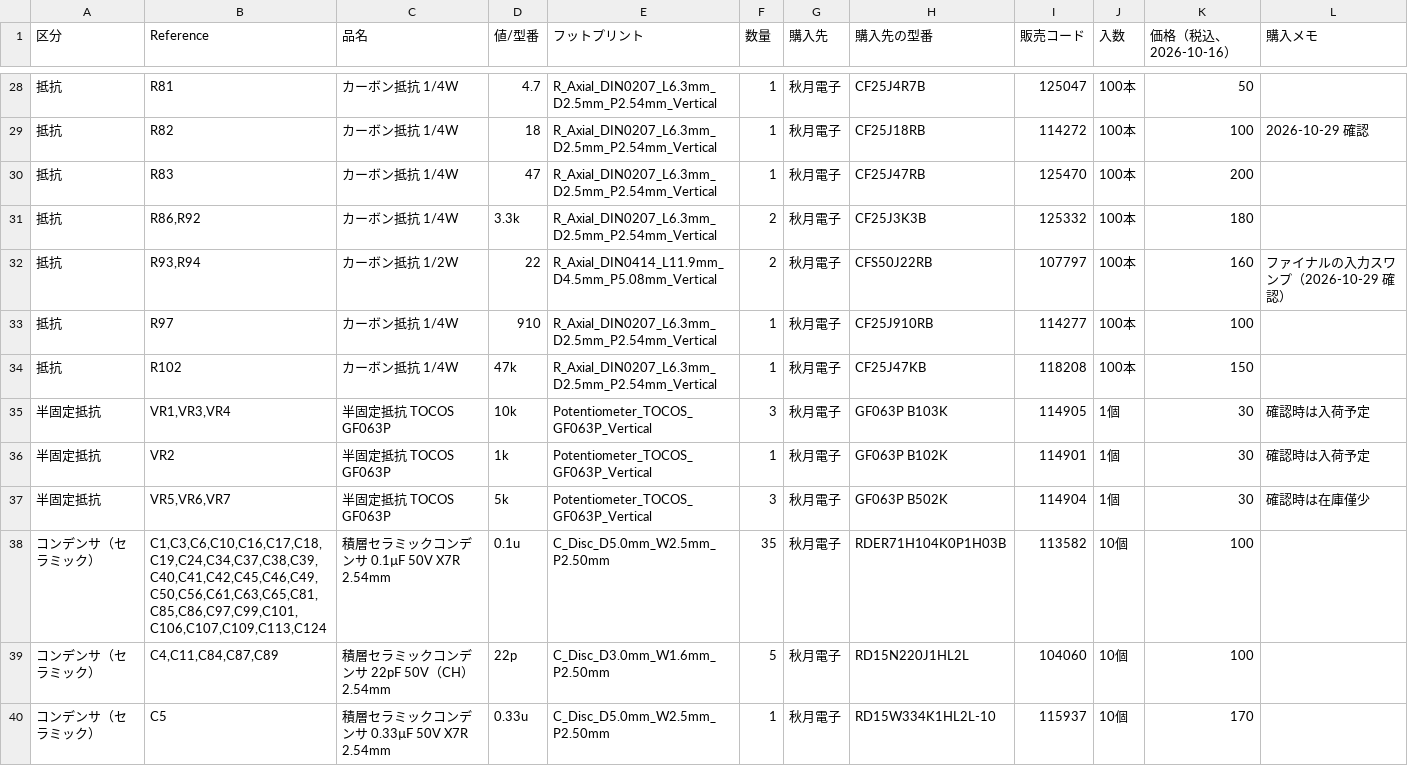
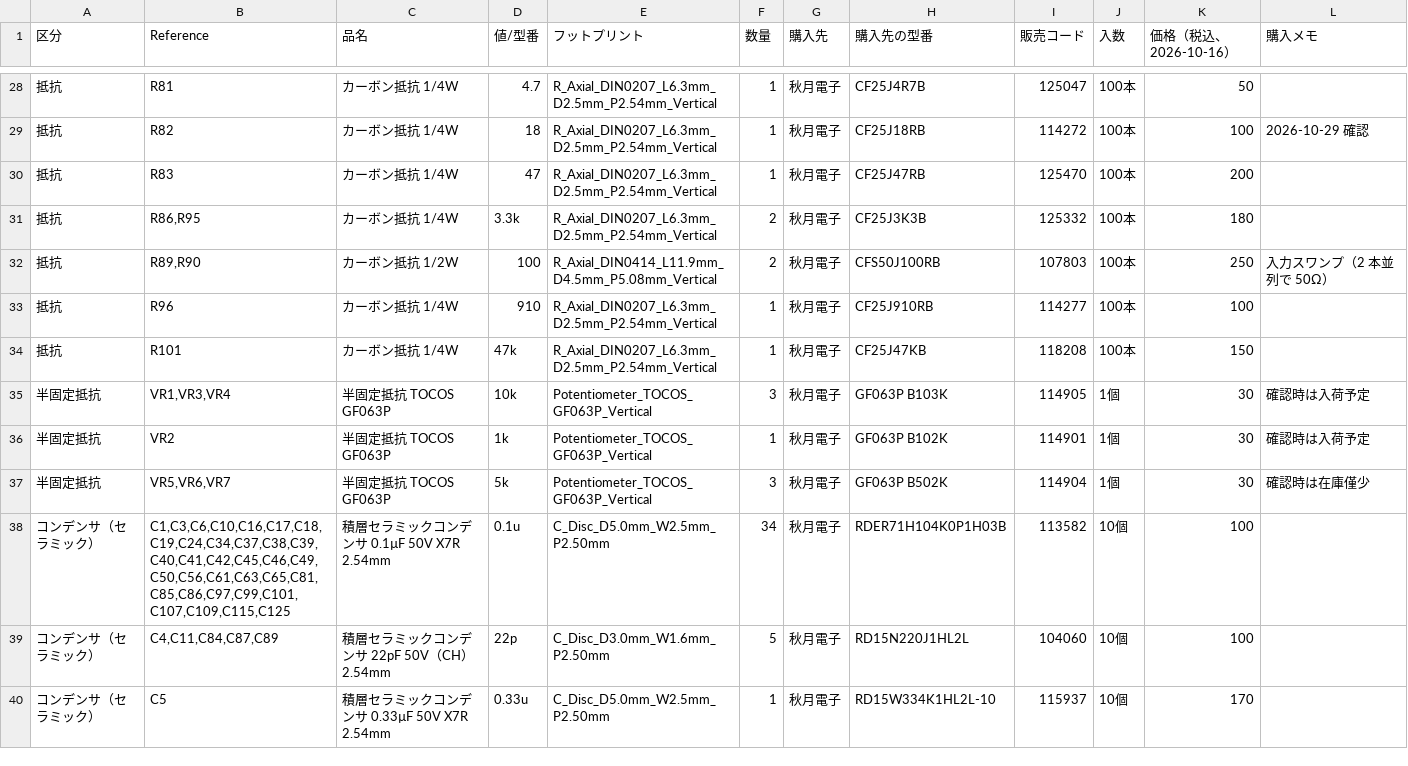
Before and after one commit to kazushinjo/Serrasoid_TRX_29M, a CSV file: kicad/bom_purchase.csv, drawn as a sheet; only a part is shown, gaps mark what is left out; the diff covers the shown part only.

```diff
--- a/kicad/bom_purchase.csv
+++ b/kicad/bom_purchase.csv
@@ -30,6 +30,6 @@
 抵抗,R83,カーボン抵抗 1/4W,47,R_Axial_DIN0207_L6.3mm_D2.5mm_P2.54mm_Vertical,1,秋月電子,CF25J47RB,125470,100本,200,
-抵抗,"R86,R92",カーボン抵抗 1/4W,3.3k,R_Axial_DIN0207_L6.3mm_D2.5mm_P2.54mm_Vertical,2,秋月電子,CF25J3K3B,125332,100本,180,
-抵抗,"R93,R94",カーボン抵抗 1/2W,22,R_Axial_DIN0414_L11.9mm_D4.5mm_P5.08mm_Vertical,2,秋月電子,CFS50J22RB,107797,100本,160,ファイナルの入力スワンプ（2026-10-29 確認）
-抵抗,R97,カーボン抵抗 1/4W,910,R_Axial_DIN0207_L6.3mm_D2.5mm_P2.54mm_Vertical,1,秋月電子,CF25J910RB,114277,100本,100,
-抵抗,R102,カーボン抵抗 1/4W,47k,R_Axial_DIN0207_L6.3mm_D2.5mm_P2.54mm_Vertical,1,秋月電子,CF25J47KB,118208,100本,150,
+抵抗,"R86,R95",カーボン抵抗 1/4W,3.3k,R_Axial_DIN0207_L6.3mm_D2.5mm_P2.54mm_Vertical,2,秋月電子,CF25J3K3B,125332,100本,180,
+抵抗,"R89,R90",カーボン抵抗 1/2W,100,R_Axial_DIN0414_L11.9mm_D4.5mm_P5.08mm_Vertical,2,秋月電子,CFS50J100RB,107803,100本,250,入力スワンプ（2 本並列で 50Ω）
+抵抗,R96,カーボン抵抗 1/4W,910,R_Axial_DIN0207_L6.3mm_D2.5mm_P2.54mm_Vertical,1,秋月電子,CF25J910RB,114277,100本,100,
+抵抗,R101,カーボン抵抗 1/4W,47k,R_Axial_DIN0207_L6.3mm_D2.5mm_P2.54mm_Vertical,1,秋月電子,CF25J47KB,118208,100本,150,
 半固定抵抗,"VR1,VR3,VR4",半固定抵抗 TOCOS GF063P,10k,Potentiometer_TOCOS_GF063P_Vertical,3,秋月電子,GF063P B103K,114905,1個,30,確認時は入荷予定
@@ -37,3 +37,3 @@
 半固定抵抗,"VR5,VR6,VR7",半固定抵抗 TOCOS GF063P,5k,Potentiometer_TOCOS_GF063P_Vertical,3,秋月電子,GF063P B502K,114904,1個,30,確認時は在庫僅少
-コンデンサ（セラミック）,"C1,C3,C6,C10,C16,C17,C18,C19,C24,C34,C37,C38,C39,C40,C41,C42,C45,C46,C49,C50,C56,C61,C63,C65,C81,C85,C86,C97,C99,C101,C106,C107,C109,C113,C124",積層セラミックコンデンサ 0.1µF 50V X7R 2.54mm,0.1u,C_Disc_D5.0mm_W2.5mm_P2.50mm,35,秋月電子,RDER71H104K0P1H03B,113582,10個,100,
+コンデンサ（セラミック）,"C1,C3,C6,C10,C16,C17,C18,C19,C24,C34,C37,C38,C39,C40,C41,C42,C45,C46,C49,C50,C56,C61,C63,C65,C81,C85,C86,C97,C99,C101,C107,C109,C115,C125",積層セラミックコンデンサ 0.1µF 50V X7R 2.54mm,0.1u,C_Disc_D5.0mm_W2.5mm_P2.50mm,34,秋月電子,RDER71H104K0P1H03B,113582,10個,100,
 コンデンサ（セラミック）,"C4,C11,C84,C87,C89",積層セラミックコンデンサ 22pF 50V（CH）2.54mm,22p,C_Disc_D3.0mm_W1.6mm_P2.50mm,5,秋月電子,RD15N220J1HL2L,104060,10個,100,
```
Also changed, not shown: 3 added rows, 1 removed row and 25 edited cells elsewhere in this file, kicad/bom.csv, kicad/refdes_map_2026-10-29.csv, 54 other files.
